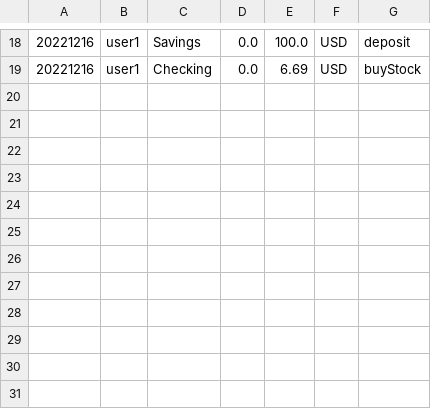
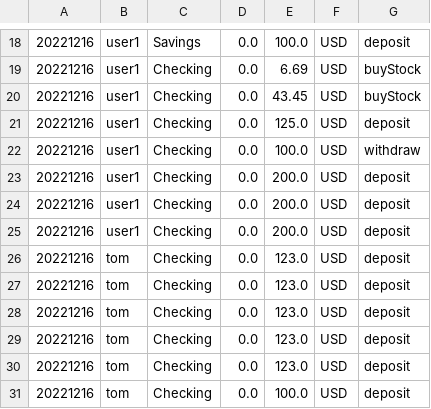
Before and after one commit to R1cardoo/bank_final_project, a CSV file: bankATM/out/production/bankATM/csvfiles/transaction.csv, drawn as a sheet; only a part is shown, gaps mark what is left out.

```diff
--- a/bankATM/out/production/bankATM/csvfiles/transaction.csv
+++ b/bankATM/out/production/bankATM/csvfiles/transaction.csv
@@ -19 +19,13 @@
 20221216,user1,Checking,0.0,6.69,USD,buyStock,
+20221216,user1,Checking,0.0,43.45,USD,buyStock,
+20221216,user1,Checking,0.0,125.0,USD,deposit,
+20221216,user1,Checking,0.0,100.0,USD,withdraw,
+20221216,user1,Checking,0.0,200.0,USD,deposit,
+20221216,user1,Checking,0.0,200.0,USD,deposit,
+20221216,user1,Checking,0.0,200.0,USD,deposit,
+20221216,tom,Checking,0.0,123.0,USD,deposit,
+20221216,tom,Checking,0.0,123.0,USD,deposit,
+20221216,tom,Checking,0.0,123.0,USD,deposit,
+20221216,tom,Checking,0.0,123.0,USD,deposit,
+20221216,tom,Checking,0.0,123.0,USD,deposit,
+20221216,tom,Checking,0.0,100.0,USD,deposit,
```
Also changed, not shown: bankATM/out/production/bankATM/csvfiles/checkingAccount.csv, bankATM/src/csvfiles/checkingAccount.csv, 11 other files.
